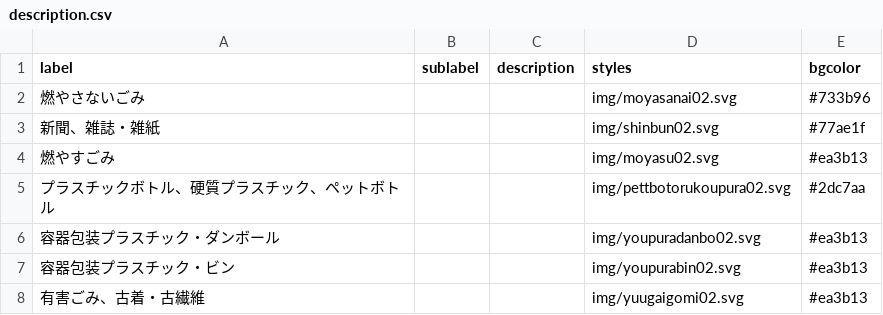
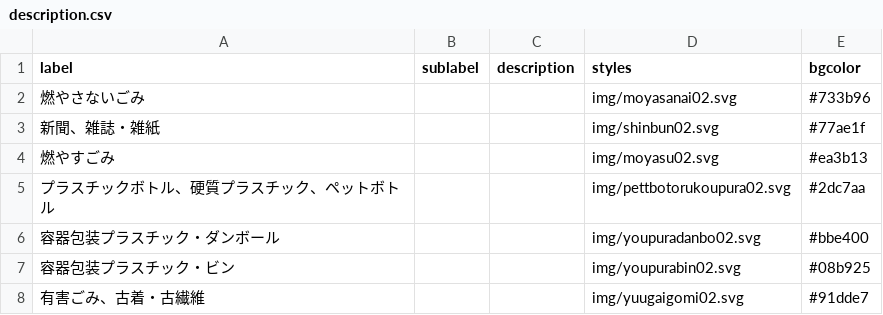
Before and after one commit to unofficialfussa/5374, a CSV file: data/description.csv, drawn as a sheet.

Commit message:
Update description.csv

```diff
--- a/data/description.csv
+++ b/data/description.csv
@@ -5,4 +5,4 @@ label,sublabel,description,styles,bgcolor
 プラスチックボトル、硬質プラスチック、ペットボトル,,,img/pettbotorukoupura02.svg,#2dc7aa
-容器包装プラスチック・ダンボール,,,img/youpuradanbo02.svg,#ea3b13
-容器包装プラスチック・ビン,,,img/youpurabin02.svg,#ea3b13
-有害ごみ、古着・古繊維,,,img/yuugaigomi02.svg,#ea3b13
+容器包装プラスチック・ダンボール,,,img/youpuradanbo02.svg,#bbe400
+容器包装プラスチック・ビン,,,img/youpurabin02.svg,#08b925
+有害ごみ、古着・古繊維,,,img/yuugaigomi02.svg,#91dde7
```
